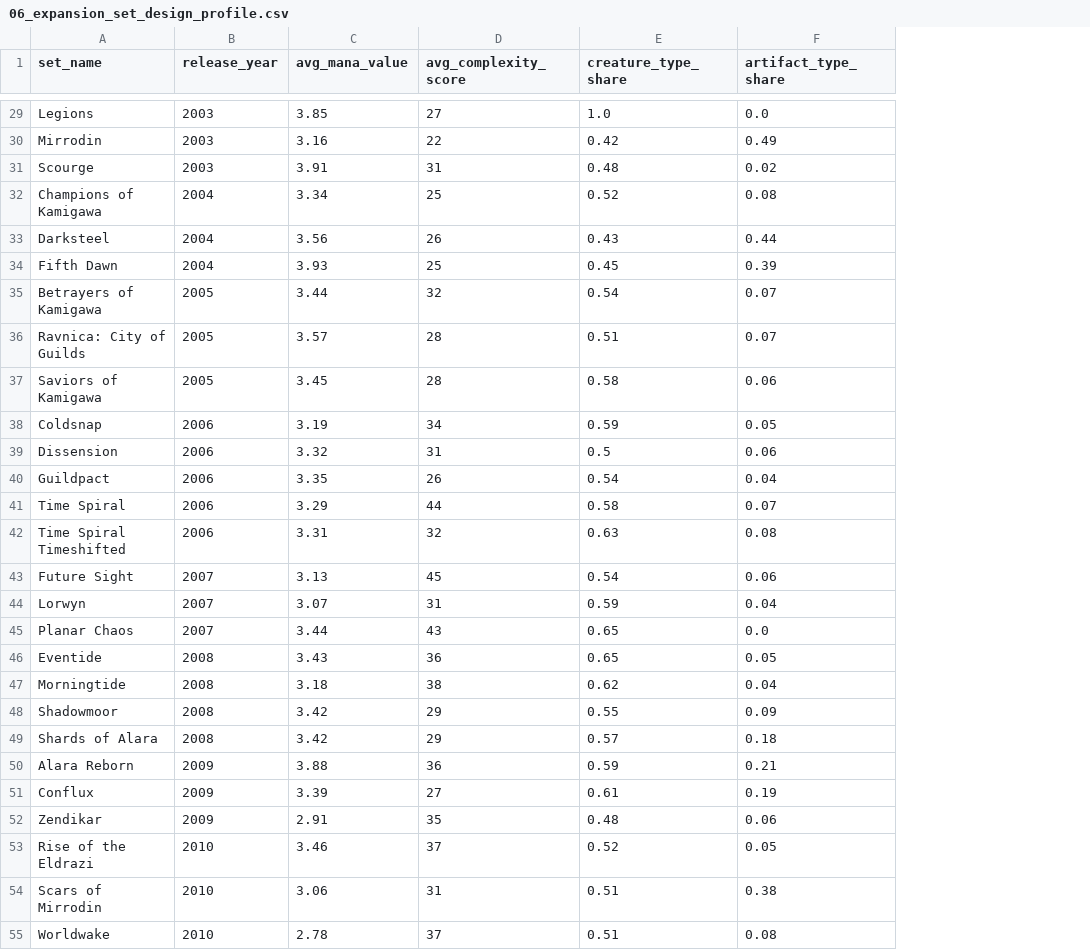
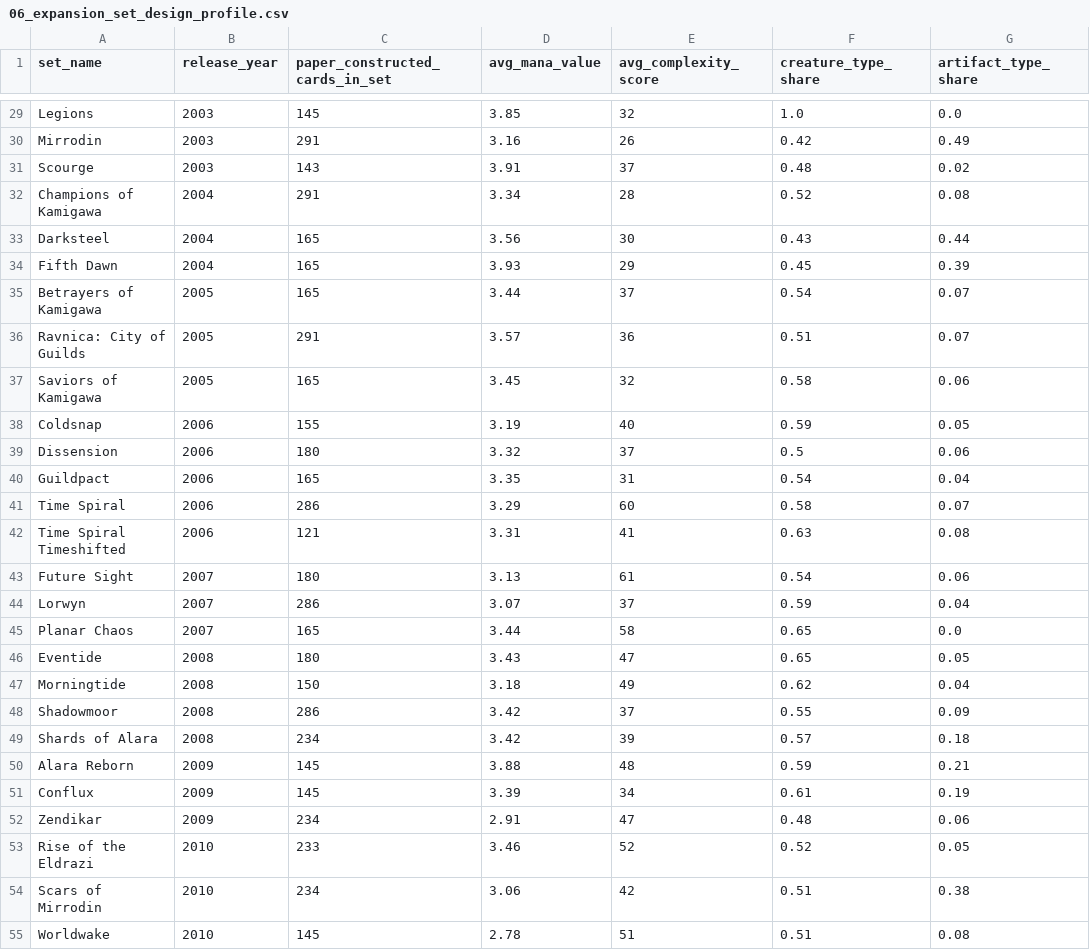
Before and after one commit to deeweinacht/AtomicCards-DataWrangling-Python, a CSV file: data/output/query_results/06_expansion_set_design_profile.csv, drawn as a sheet; only a part is shown, gaps mark what is left out; addresses are those after the commit; the diff covers the shown part only; the diff names each change by its address in the sheet, - before the commit and + after, or states it on an @@ line.

```diff
--- a/data/output/query_results/06_expansion_set_design_profile.csv
+++ b/data/output/query_results/06_expansion_set_design_profile.csv
+column C (paper_constructed_cards_in_set), rows 29-55: 145 | 291 | 143 | 291 | 165 | 165 | 165 | 291 | 165 | 155 | 180 | 165 | 286 | 121 | 180 | 286 | 165 | 180 | 150 | 286 | 234 | 145 | 145 | 234 | 233 | 234 | 145
-E29 (avg_complexity_score): 27
+E29 (avg_complexity_score): 32
-E30 (avg_complexity_score): 22
+E30 (avg_complexity_score): 26
-E31 (avg_complexity_score): 31
+E31 (avg_complexity_score): 37
-E32 (avg_complexity_score): 25
+E32 (avg_complexity_score): 28
-E33 (avg_complexity_score): 26
+E33 (avg_complexity_score): 30
-E34 (avg_complexity_score): 25
+E34 (avg_complexity_score): 29
-E35 (avg_complexity_score): 32
+E35 (avg_complexity_score): 37
-E36 (avg_complexity_score): 28
+E36 (avg_complexity_score): 36
-E37 (avg_complexity_score): 28
+E37 (avg_complexity_score): 32
-E38 (avg_complexity_score): 34
+E38 (avg_complexity_score): 40
-E39 (avg_complexity_score): 31
+E39 (avg_complexity_score): 37
-E40 (avg_complexity_score): 26
+E40 (avg_complexity_score): 31
-E41 (avg_complexity_score): 44
+E41 (avg_complexity_score): 60
-E42 (avg_complexity_score): 32
+E42 (avg_complexity_score): 41
-E43 (avg_complexity_score): 45
+E43 (avg_complexity_score): 61
-E44 (avg_complexity_score): 31
+E44 (avg_complexity_score): 37
-E45 (avg_complexity_score): 43
+E45 (avg_complexity_score): 58
-E46 (avg_complexity_score): 36
+E46 (avg_complexity_score): 47
-E47 (avg_complexity_score): 38
+E47 (avg_complexity_score): 49
-E48 (avg_complexity_score): 29
+E48 (avg_complexity_score): 37
-E49 (avg_complexity_score): 29
+E49 (avg_complexity_score): 39
-E50 (avg_complexity_score): 36
+E50 (avg_complexity_score): 48
-E51 (avg_complexity_score): 27
+E51 (avg_complexity_score): 34
-E52 (avg_complexity_score): 35
+E52 (avg_complexity_score): 47
-E53 (avg_complexity_score): 37
+E53 (avg_complexity_score): 52
-E54 (avg_complexity_score): 31
+E54 (avg_complexity_score): 42
-E55 (avg_complexity_score): 37
+E55 (avg_complexity_score): 51
```
Also changed, not shown: 87 edited cells elsewhere in this file, data/output/query_results/01_design_complexity_trend.csv, data/output/query_results/02_keyword_density_trend.csv, 20 other files.
